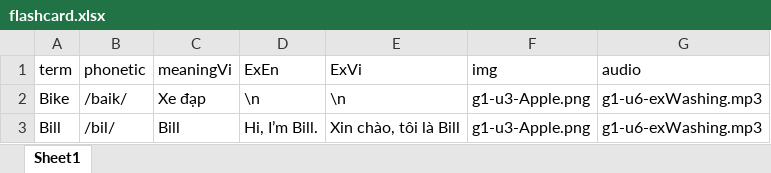
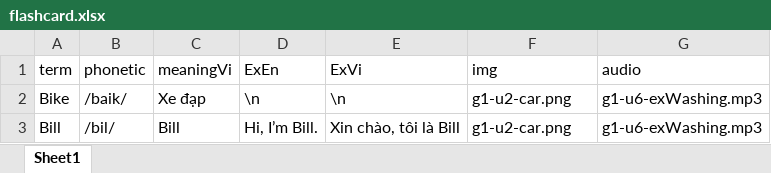
Before and after one commit to atuandev/4kidstudy-backend, an Excel workbook: data/import/flashcard.xlsx, sheet Sheet1, drawn as a sheet; values as stored, in another font and other column widths than the file's, no borders; the diff names each change by its address in the sheet, - before the commit and + after, or states it on an @@ line.

Commit message:
fix: import flashcard

```diff
--- a/data/import/flashcard.xlsx (sheet Sheet1)
+++ b/data/import/flashcard.xlsx (sheet Sheet1)
-F2:F3 (img): g1-u3-Apple.png
+F2:F3 (img): g1-u2-car.png
```
Also changed, not shown: 4 other files.
